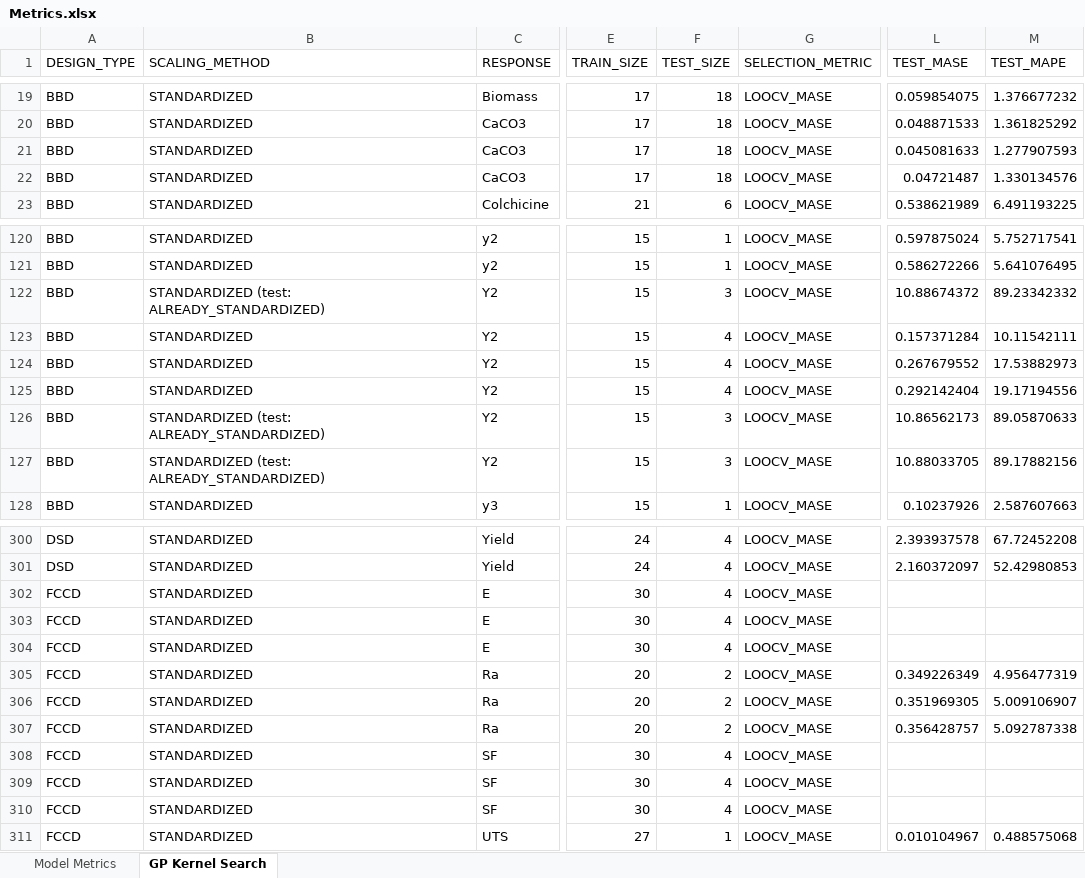
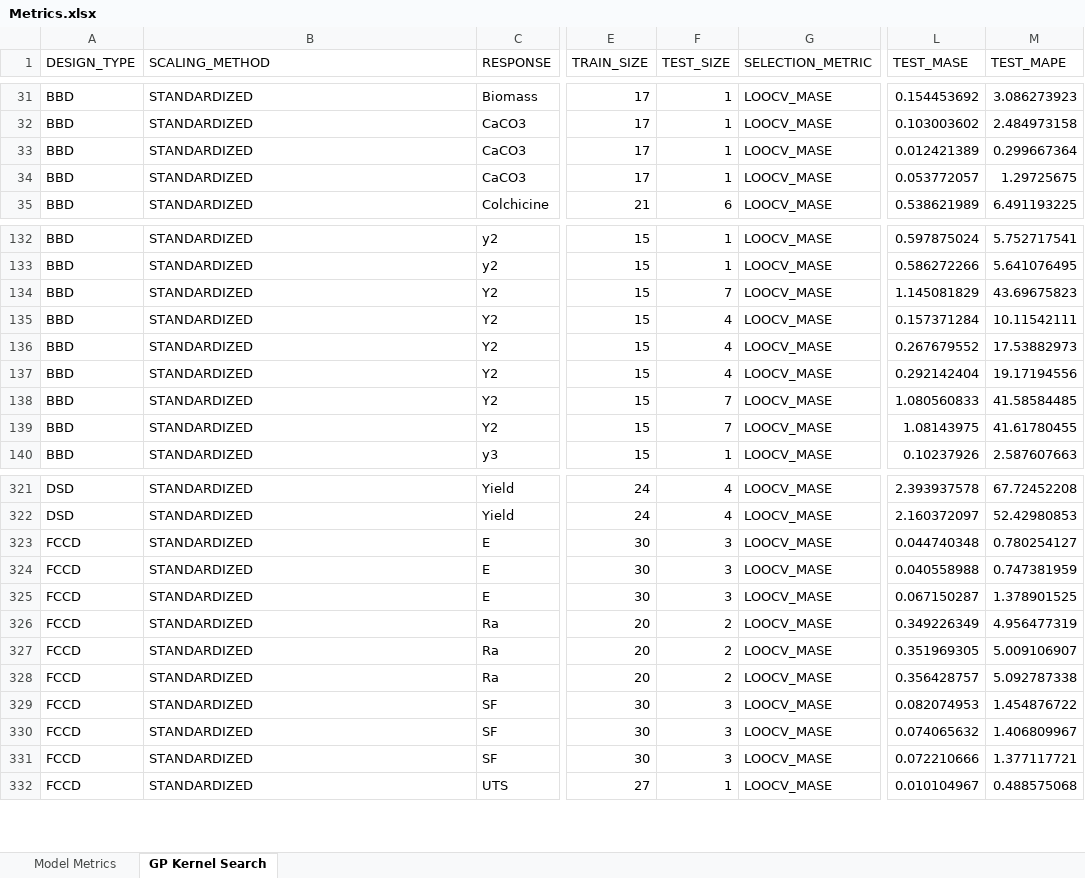
Before and after one commit to pajeeokoth/DOE_modeling, an Excel workbook: Metrics.xlsx, sheet GP Kernel Search, drawn as a sheet; only a part is shown, gaps mark what is left out; values as stored, in another font and other column widths than the file's, no borders; addresses are those after the commit; the diff covers the shown part only; the diff names each change by its address in the sheet, - before the commit and + after, or states it on an @@ line.

```diff
--- a/Metrics.xlsx (sheet GP Kernel Search)
+++ b/Metrics.xlsx (sheet GP Kernel Search)
-F31:F34 (TEST_SIZE): 18
+F31:F34 (TEST_SIZE): 1
-L31 (TEST_MASE): 0.059854075
+L31 (TEST_MASE): 0.154453692
-M31 (TEST_MAPE): 1.376677232
+M31 (TEST_MAPE): 3.086273923
-L32 (TEST_MASE): 0.048871533
+L32 (TEST_MASE): 0.103003602
-M32 (TEST_MAPE): 1.361825292
+M32 (TEST_MAPE): 2.484973158
-L33 (TEST_MASE): 0.045081633
+L33 (TEST_MASE): 0.012421389
-M33 (TEST_MAPE): 1.277907593
+M33 (TEST_MAPE): 0.299667364
-L34 (TEST_MASE): 0.04721487
+L34 (TEST_MASE): 0.053772057
-M34 (TEST_MAPE): 1.330134576
+M34 (TEST_MAPE): 1.29725675
-B134 (SCALING_METHOD): STANDARDIZED (test: ALREADY_STANDARDIZED)
+B134 (SCALING_METHOD): STANDARDIZED
-F134 (TEST_SIZE): 3
+F134 (TEST_SIZE): 7
-L134 (TEST_MASE): 10.88674372
+L134 (TEST_MASE): 1.145081829
-M134 (TEST_MAPE): 89.23342332
+M134 (TEST_MAPE): 43.69675823
-B138:B139 (SCALING_METHOD): STANDARDIZED (test: ALREADY_STANDARDIZED)
+B138:B139 (SCALING_METHOD): STANDARDIZED
-F138:F139 (TEST_SIZE): 3
+F138:F139 (TEST_SIZE): 7
-L138 (TEST_MASE): 10.86562173
+L138 (TEST_MASE): 1.080560833
-M138 (TEST_MAPE): 89.05870633
+M138 (TEST_MAPE): 41.58584485
-L139 (TEST_MASE): 10.88033705
+L139 (TEST_MASE): 1.08143975
-M139 (TEST_MAPE): 89.17882156
+M139 (TEST_MAPE): 41.61780455
-F323:F325 (TEST_SIZE): 4
+F323:F325 (TEST_SIZE): 3
-L323 (TEST_MASE): (empty)
+L323 (TEST_MASE): 0.044740348
-M323 (TEST_MAPE): (empty)
+M323 (TEST_MAPE): 0.780254127
-L324 (TEST_MASE): (empty)
+L324 (TEST_MASE): 0.040558988
-M324 (TEST_MAPE): (empty)
+M324 (TEST_MAPE): 0.747381959
-L325 (TEST_MASE): (empty)
+L325 (TEST_MASE): 0.067150287
-M325 (TEST_MAPE): (empty)
+M325 (TEST_MAPE): 1.378901525
-F329:F331 (TEST_SIZE): 4
+F329:F331 (TEST_SIZE): 3
-L329 (TEST_MASE): (empty)
+L329 (TEST_MASE): 0.082074953
-M329 (TEST_MAPE): (empty)
+M329 (TEST_MAPE): 1.454876722
-L330 (TEST_MASE): (empty)
+L330 (TEST_MASE): 0.074065632
-M330 (TEST_MAPE): (empty)
+M330 (TEST_MAPE): 1.406809967
-L331 (TEST_MASE): (empty)
+L331 (TEST_MASE): 0.072210666
-M331 (TEST_MAPE): (empty)
+M331 (TEST_MAPE): 1.377117721
```
Also changed, not shown: 21 added rows, 3 removed rows and 62 edited cells elsewhere in this sheet, sheet Model Metrics, 9 other files.
